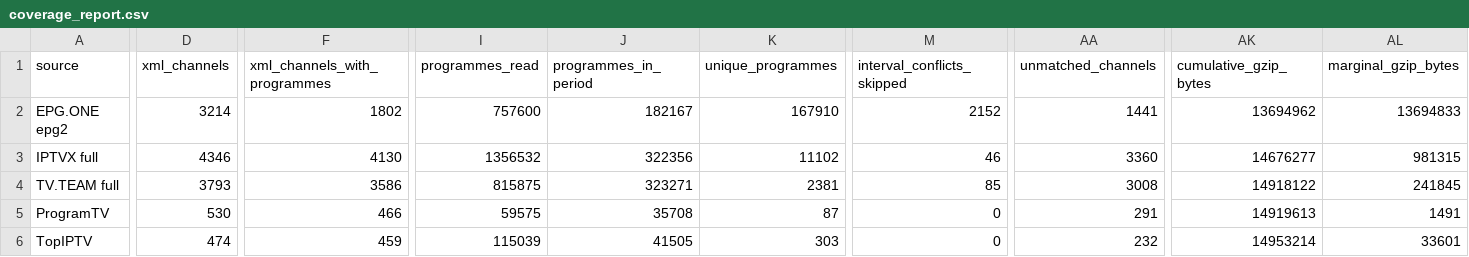
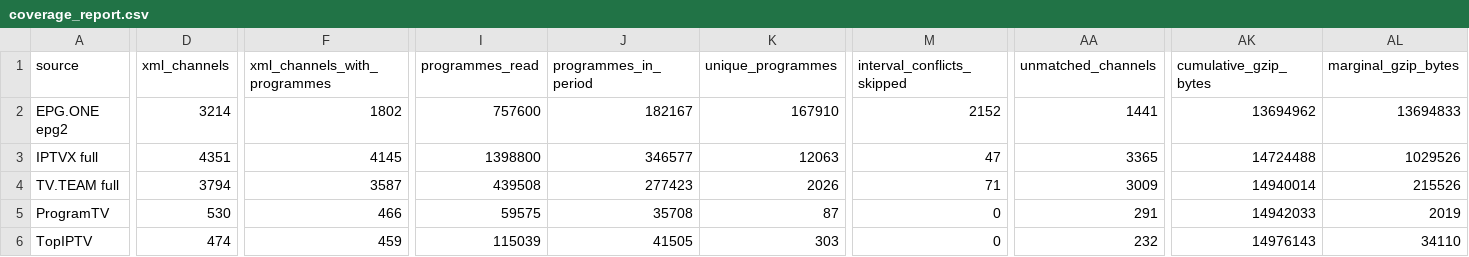
Before and after one commit to oleghkap/EPG-EDEM, a CSV file: coverage_report.csv, drawn as a sheet; only a part is shown, gaps mark what is left out; the diff covers the shown part only; the diff names each change by its address in the sheet, - before the commit and + after, or states it on an @@ line.

```diff
--- a/coverage_report.csv
+++ b/coverage_report.csv
-D3 (xml_channels): 4346
+D3 (xml_channels): 4351
-F3 (xml_channels_with_programmes): 4130
+F3 (xml_channels_with_programmes): 4145
-I3 (programmes_read): 1356532
+I3 (programmes_read): 1398800
-J3 (programmes_in_period): 322356
+J3 (programmes_in_period): 346577
-K3 (unique_programmes): 11102
+K3 (unique_programmes): 12063
-M3 (interval_conflicts_skipped): 46
+M3 (interval_conflicts_skipped): 47
-AA3 (unmatched_channels): 3360
+AA3 (unmatched_channels): 3365
-AK3 (cumulative_gzip_bytes): 14676277
+AK3 (cumulative_gzip_bytes): 14724488
-AL3 (marginal_gzip_bytes): 981315
+AL3 (marginal_gzip_bytes): 1029526
-D4 (xml_channels): 3793
+D4 (xml_channels): 3794
-F4 (xml_channels_with_programmes): 3586
+F4 (xml_channels_with_programmes): 3587
-I4 (programmes_read): 815875
+I4 (programmes_read): 439508
-J4 (programmes_in_period): 323271
+J4 (programmes_in_period): 277423
-K4 (unique_programmes): 2381
+K4 (unique_programmes): 2026
-M4 (interval_conflicts_skipped): 85
+M4 (interval_conflicts_skipped): 71
-AA4 (unmatched_channels): 3008
+AA4 (unmatched_channels): 3009
-AK4 (cumulative_gzip_bytes): 14918122
+AK4 (cumulative_gzip_bytes): 14940014
-AL4 (marginal_gzip_bytes): 241845
+AL4 (marginal_gzip_bytes): 215526
-AK5 (cumulative_gzip_bytes): 14919613
+AK5 (cumulative_gzip_bytes): 14942033
-AL5 (marginal_gzip_bytes): 1491
+AL5 (marginal_gzip_bytes): 2019
-AK6 (cumulative_gzip_bytes): 14953214
+AK6 (cumulative_gzip_bytes): 14976143
-AL6 (marginal_gzip_bytes): 33601
+AL6 (marginal_gzip_bytes): 34110
```
Also changed, not shown: 26 edited cells elsewhere in this file, channel_coverage.csv, merge_collision_details.csv, 4 other files.
